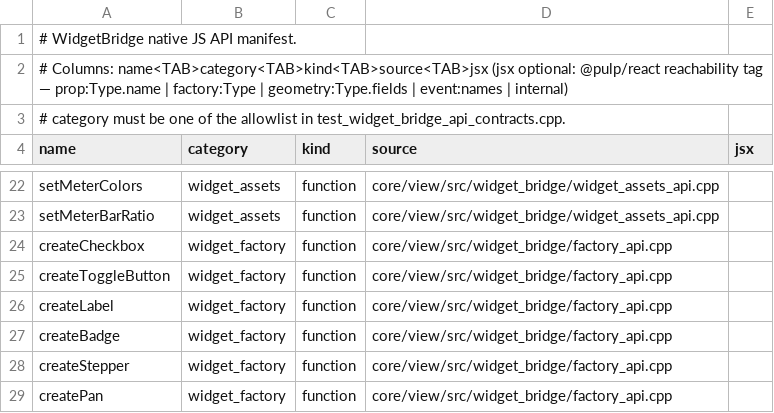
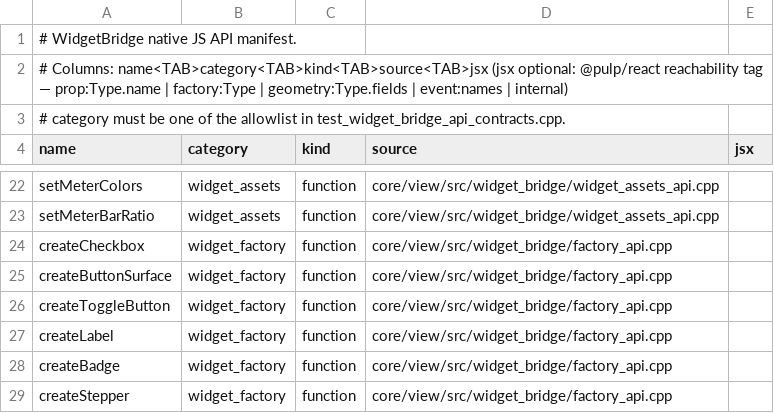
Before and after one commit to Generous-Corp/pulp, a TSV file: core/view/src/widget_bridge_api_manifest.tsv, drawn as a sheet; only a part is shown, gaps mark what is left out; the shorter side is filled out with more unchanged rows; the diff names each change by its address in the sheet, - before the commit and + after, or states it on an @@ line.

```diff
--- a/core/view/src/widget_bridge_api_manifest.tsv
+++ b/core/view/src/widget_bridge_api_manifest.tsv
+row 25: createButtonSurface | widget_factory | function | core/view/src/widget_bridge/factory_api.cpp
```
Also changed, not shown: 11 other files.
